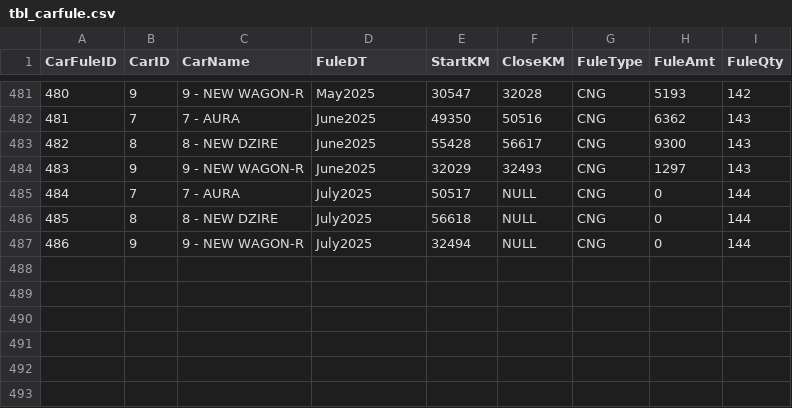
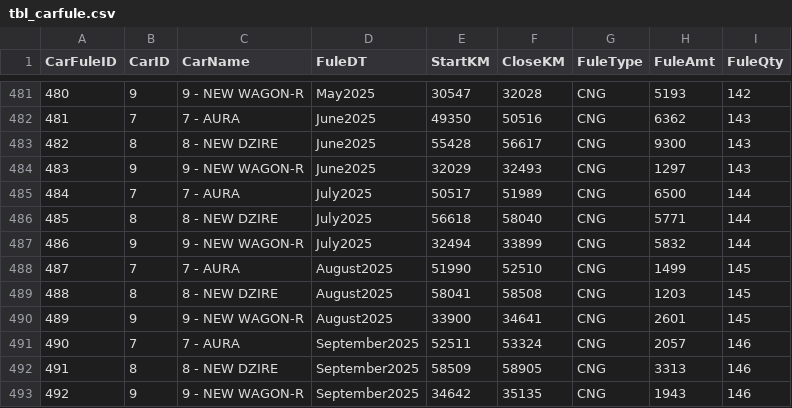
Before and after one commit to balotiyash/guide-mts-electron, a CSV file: guide-db-migration/29092025_Latest_DB/csv/tbl_carfule.csv (was guide-db-migration/csv_data_old/tbl_carfule.csv), drawn as a sheet; only a part is shown, gaps mark what is left out.

```diff
--- a/guide-db-migration/csv_data_old/tbl_carfule.csv
+++ b/guide-db-migration/29092025_Latest_DB/csv/tbl_carfule.csv
@@ -484,4 +484,10 @@
 "483","9","9 - NEW WAGON-R","June2025","32029","32493","CNG","1297","143"
-"484","7","7 - AURA","July2025","50517",NULL,"CNG","0","144"
-"485","8","8 - NEW DZIRE","July2025","56618",NULL,"CNG","0","144"
-"486","9","9 - NEW WAGON-R","July2025","32494",NULL,"CNG","0","144"
+"484","7","7 - AURA","July2025","50517","51989","CNG","6500","144"
+"485","8","8 - NEW DZIRE","July2025","56618","58040","CNG","5771","144"
+"486","9","9 - NEW WAGON-R","July2025","32494","33899","CNG","5832","144"
+"487","7","7 - AURA","August2025","51990","52510","CNG","1499","145"
+"488","8","8 - NEW DZIRE","August2025","58041","58508","CNG","1203","145"
+"489","9","9 - NEW WAGON-R","August2025","33900","34641","CNG","2601","145"
+"490","7","7 - AURA","September2025","52511","53324","CNG","2057","146"
+"491","8","8 - NEW DZIRE","September2025","58509","58905","CNG","3313","146"
+"492","9","9 - NEW WAGON-R","September2025","34642","35135","CNG","1943","146"
```
Also changed, not shown: guide-db-migration/29092025_Latest_DB/csv/tbl_job7details.csv, guide-db-migration/29092025_Latest_DB/csv/tbl_learnlicdet.csv, 45 other files.
